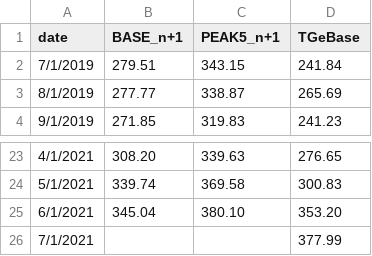
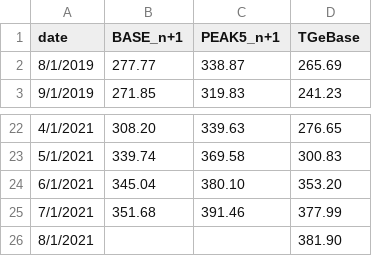
Before and after one commit to ForumEnergiiPL/miesiecznik, a CSV file: tge.csv, drawn as a sheet; only a part is shown, gaps mark what is left out.

Commit message:
Update tge.csv

```diff
--- a/tge.csv
+++ b/tge.csv
@@ -1,3 +1,2 @@
 date,BASE_n+1,PEAK5_n+1,TGeBase,,,
-7/1/2019,279.51,343.15,241.84,,,
 8/1/2019,277.77,338.87,265.69,,,
@@ -25,2 +24,3 @@ date,BASE_n+1,PEAK5_n+1,TGeBase,,,
 6/1/2021,345.04,380.10,353.20,,,
-7/1/2021,,,377.99,,,
+7/1/2021,351.68,391.46,377.99,,,
+8/1/2021,,,381.90,,,
```
